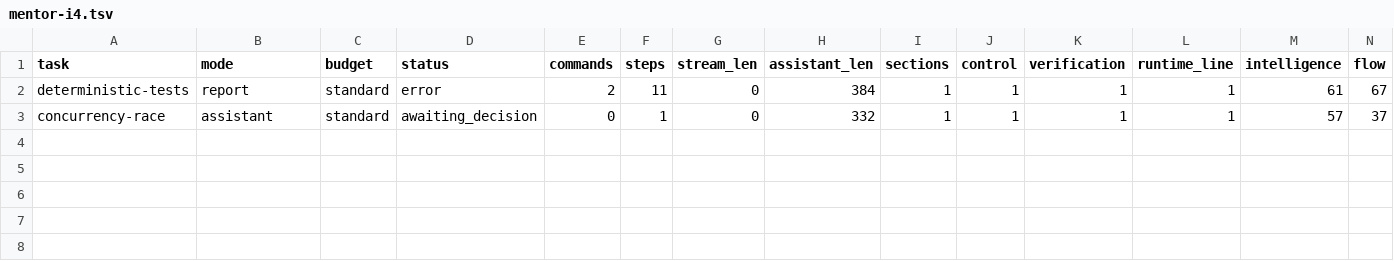
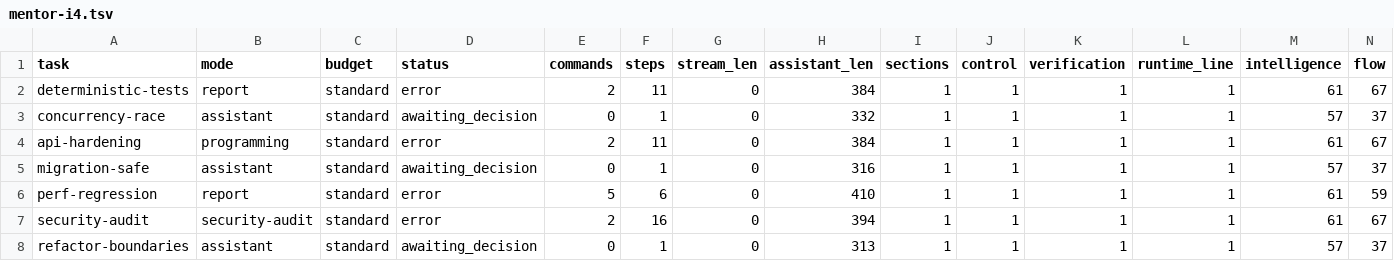
Before and after one commit to andersaamodt/wizardry-apps, a TSV file: .web/artificer/.assay-reports/mentor-i4.tsv, drawn as a sheet; the diff names each change by its address in the sheet, - before the commit and + after, or states it on an @@ line.

```diff
--- a/.web/artificer/.assay-reports/mentor-i4.tsv
+++ b/.web/artificer/.assay-reports/mentor-i4.tsv
+row 4: api-hardening | programming | standard | error | 2 | 11 | 0 | 384 | 1 | 1 | 1 | 1 | 61 | 67
+row 5: migration-safe | assistant | standard | awaiting_decision | 0 | 1 | 0 | 316 | 1 | 1 | 1 | 1 | 57 | 37
+row 6: perf-regression | report | standard | error | 5 | 6 | 0 | 410 | 1 | 1 | 1 | 1 | 61 | 59
+row 7: security-audit | security-audit | standard | error | 2 | 16 | 0 | 394 | 1 | 1 | 1 | 1 | 61 | 67
+row 8: refactor-boundaries | assistant | standard | awaiting_decision | 0 | 1 | 0 | 313 | 1 | 1 | 1 | 1 | 57 | 37
```
Also changed, not shown: 2 other files.
